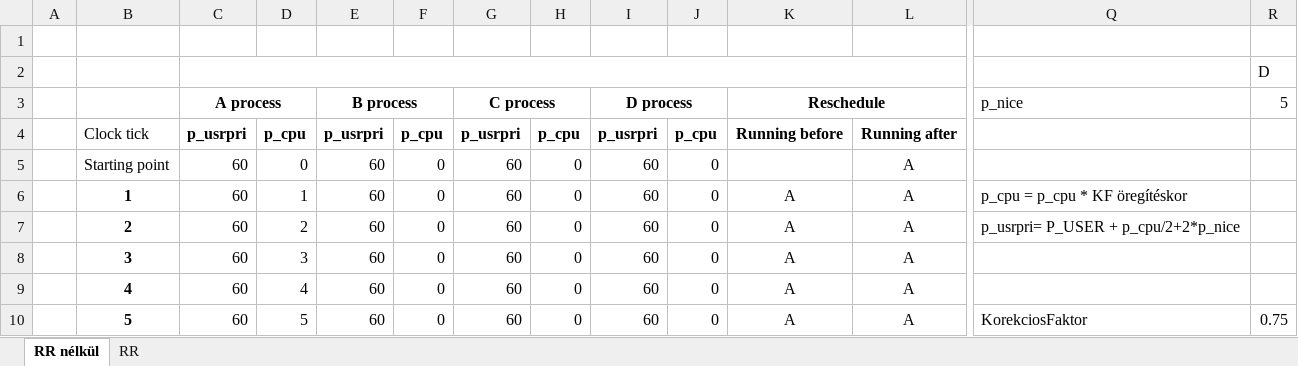
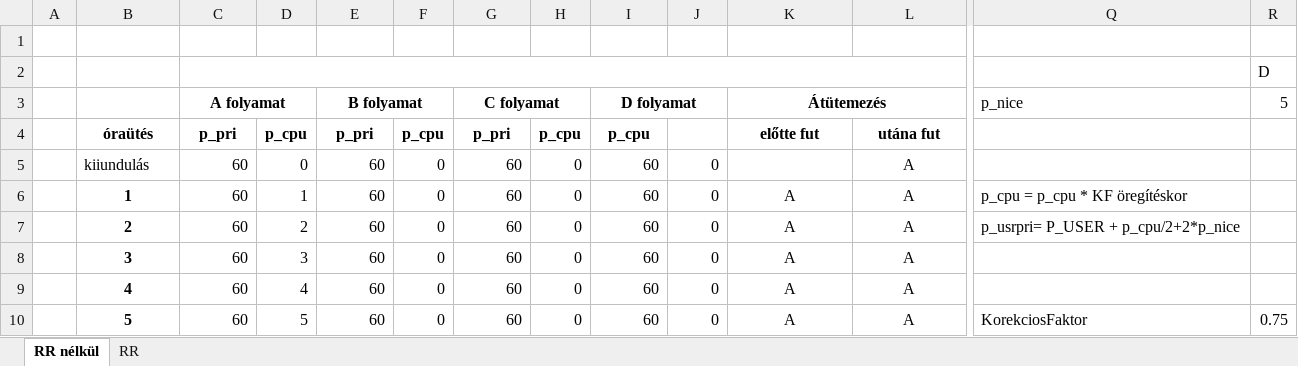
Before and after one commit to PazmanAndras/H2Z4X3OsGyak, an Excel workbook: H2Z4X3_0330/unix_utemezes_gyak8.xlsx, sheet RR nélkül, drawn as a sheet; only a part is shown, gaps mark what is left out; values as stored, in another font and other column widths than the file's, no borders; removed rows and columns are numbered as before the commit, all else as after; rows hold the shown columns only; the diff names each change by its address in the sheet, - before the commit and + after, or states it on an @@ line.

Commit message:
Add files via upload

```diff
--- a/H2Z4X3_0330/unix_utemezes_gyak8.xlsx (sheet RR nélkül)
+++ b/H2Z4X3_0330/unix_utemezes_gyak8.xlsx (sheet RR nélkül)
-row 3:  |  | A process |  | B process |  | C process |  | D process |  | Reschedule |  | p_nice | 5
-row 4:  | Clock tick | p_usrpri | p_cpu | p_usrpri | p_cpu | p_usrpri | p_cpu | p_usrpri | p_cpu | Running before | Running after
+row 3:  |  | A folyamat |  | B folyamat |  | C folyamat |  | D folyamat |  | Átütemezés |  | p_nice | 5
+row 4:  | óraütés | p_pri | p_cpu | p_pri | p_cpu | p_pri | p_cpu | p_cpu |  | előtte fut | utána fut
-B5: Starting point
+B5: kiiundulás
```
Also changed, not shown: sheet RR.
